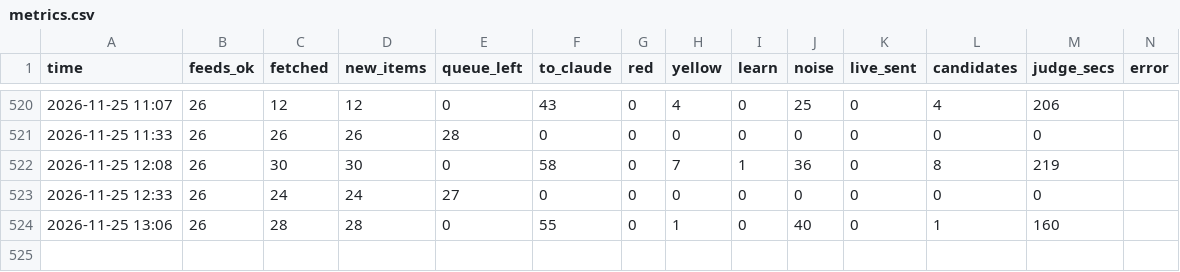
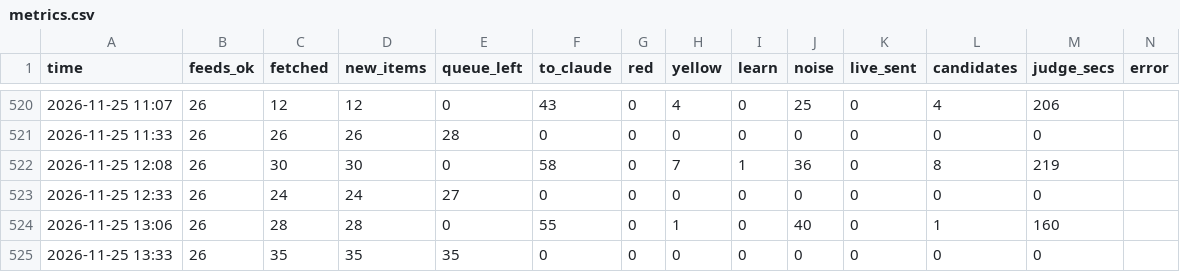
Before and after one commit to mishlyeden-stack/finpulse, a CSV file: state/judge/metrics.csv, drawn as a sheet; only a part is shown, gaps mark what is left out; the diff names each change by its address in the sheet, - before the commit and + after, or states it on an @@ line.

```diff
--- a/state/judge/metrics.csv
+++ b/state/judge/metrics.csv
+row 525: 2026-11-25 13:33 | 26 | 35 | 35 | 35 | 0 | 0 | 0 | 0 | 0 | 0 | 0 | 0
```
Also changed, not shown: logs/process.csv, state/judge/usage.csv, 6 other files.
